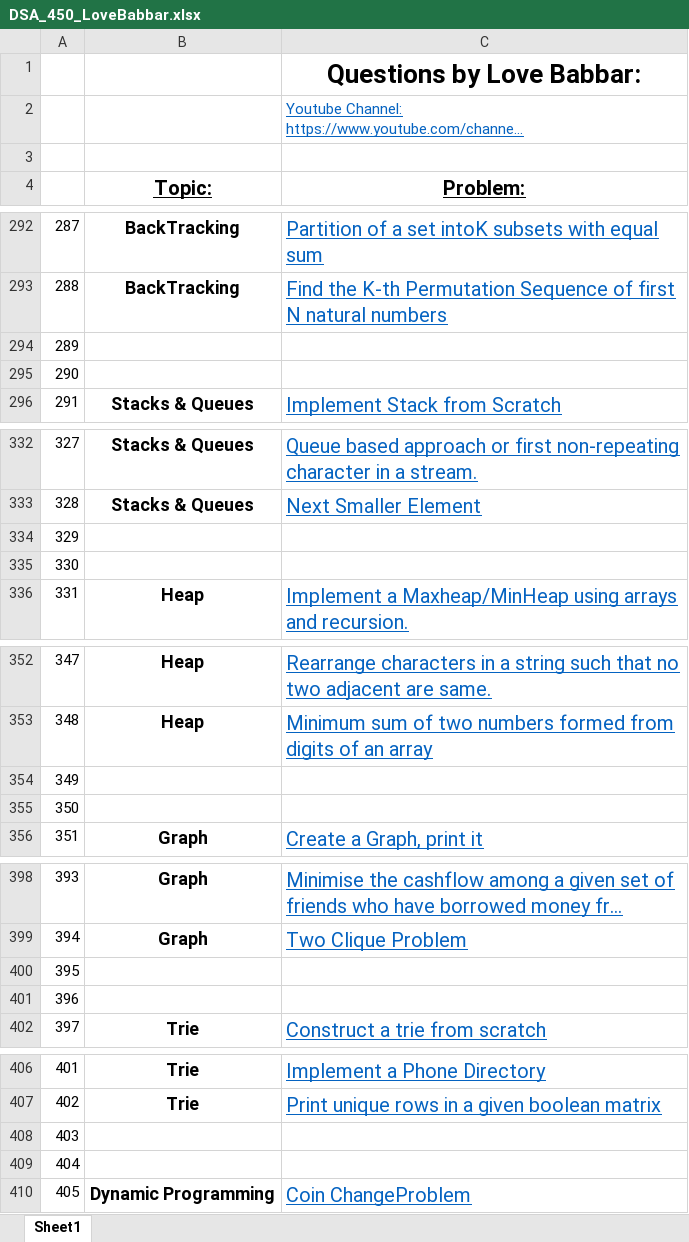
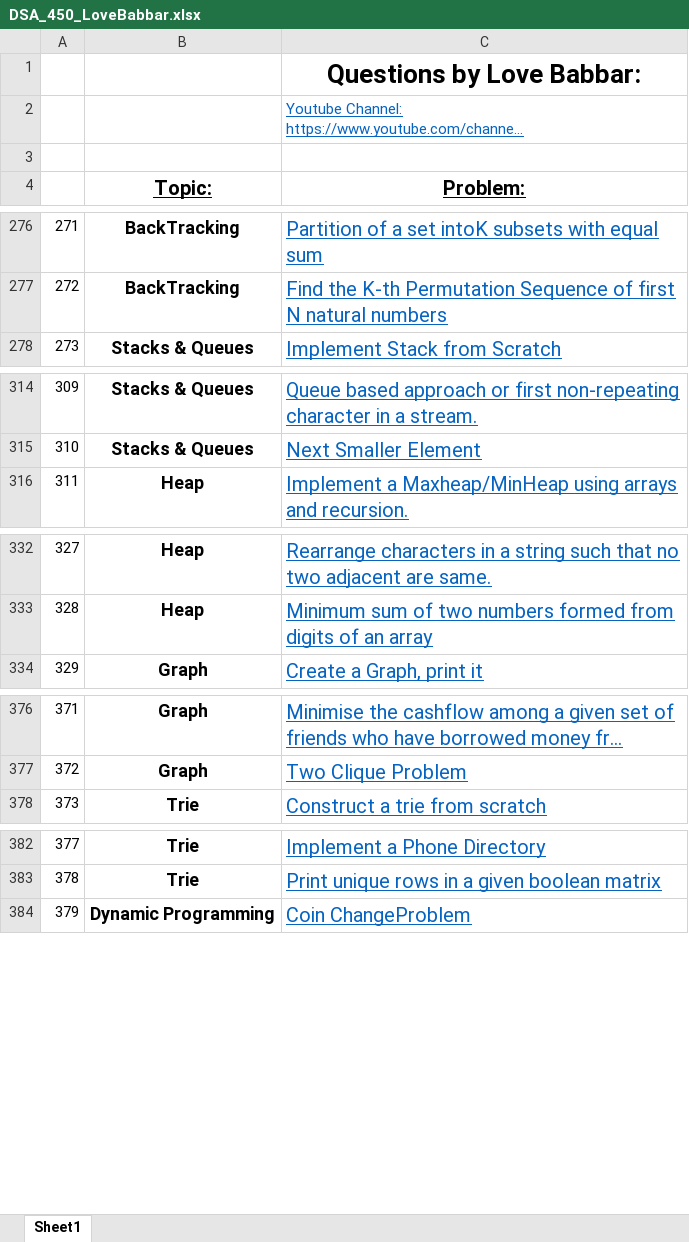
Before and after one commit to yvs2701/Yashv-DSA-repo, an Excel workbook: DSA_450_LoveBabbar.xlsx, sheet Sheet1, drawn as a sheet; only a part is shown, gaps mark what is left out; long unchanged cells end in …; values as stored, in another font and other column widths than the file's, no borders; the diff covers the shown part only; the diff names each change by its address in the sheet, - before the commit and + after, or states it on an @@ line.

```diff
--- a/DSA_450_LoveBabbar.xlsx (sheet Sheet1)
+++ b/DSA_450_LoveBabbar.xlsx (sheet Sheet1)
@@ column A renumbered from row 42 down @@
-row 294: 289
-row 295: 290
-row 334: 329
-row 335: 330
-row 354: 349
-row 355: 350
-row 400: 395
-row 401: 396
-row 408: 403
-row 409: 404
```
Also changed, not shown: 18 removed rows and cell formats elsewhere in this sheet, 1 other file.
